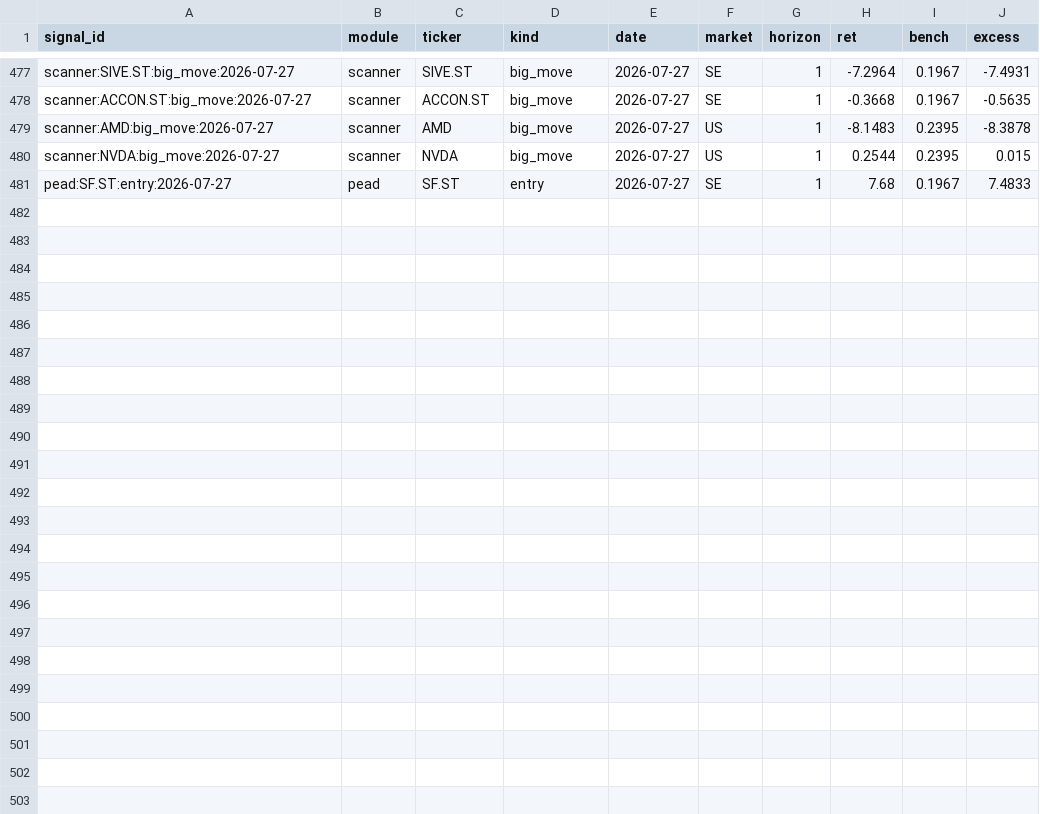
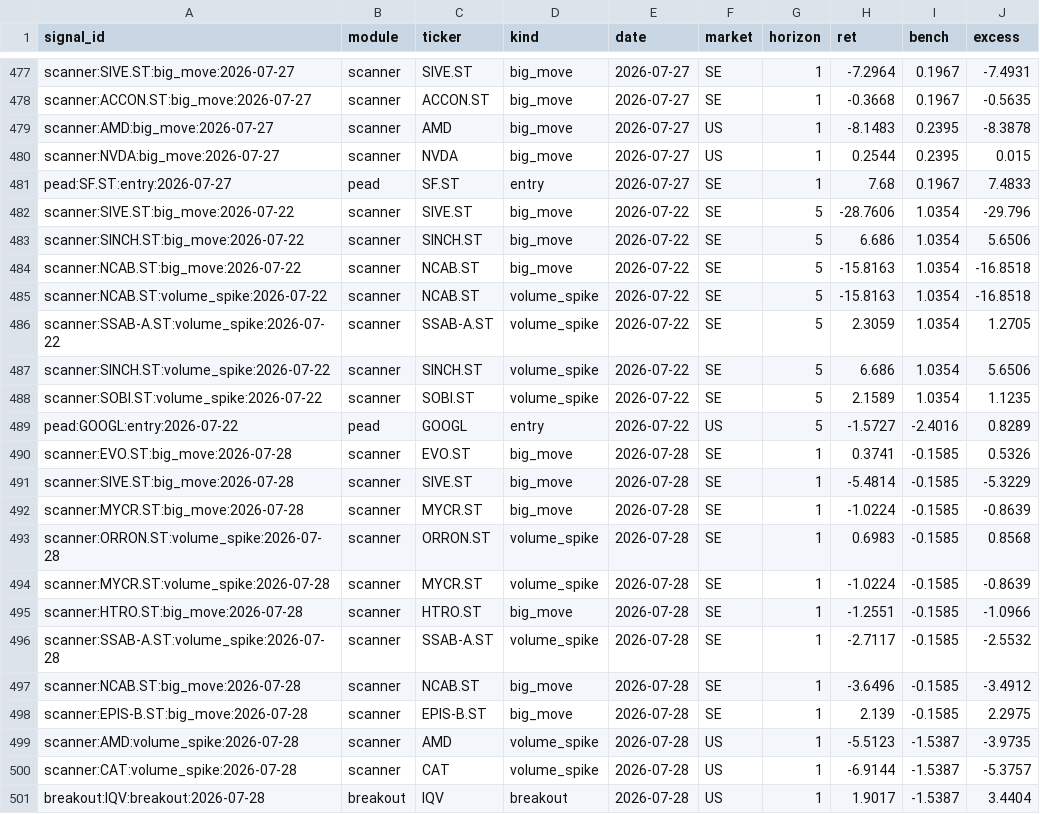
Before and after one commit to Q-stocks/borsvakt, a CSV file: log/evaluations.csv, drawn as a sheet; only a part is shown, gaps mark what is left out.

```diff
--- a/log/evaluations.csv
+++ b/log/evaluations.csv
@@ -481 +481,21 @@ scanner:NVDA:big_move:2026-07-27,scanner,NVDA,big_move,2026-07-27,US,1,0.2544,0.
 pead:SF.ST:entry:2026-07-27,pead,SF.ST,entry,2026-07-27,SE,1,7.68,0.1967,7.4833
+scanner:SIVE.ST:big_move:2026-07-22,scanner,SIVE.ST,big_move,2026-07-22,SE,5,-28.7606,1.0354,-29.796
+scanner:SINCH.ST:big_move:2026-07-22,scanner,SINCH.ST,big_move,2026-07-22,SE,5,6.686,1.0354,5.6506
+scanner:NCAB.ST:big_move:2026-07-22,scanner,NCAB.ST,big_move,2026-07-22,SE,5,-15.8163,1.0354,-16.8518
+scanner:NCAB.ST:volume_spike:2026-07-22,scanner,NCAB.ST,volume_spike,2026-07-22,SE,5,-15.8163,1.0354,-16.8518
+scanner:SSAB-A.ST:volume_spike:2026-07-22,scanner,SSAB-A.ST,volume_spike,2026-07-22,SE,5,2.3059,1.0354,1.2705
+scanner:SINCH.ST:volume_spike:2026-07-22,scanner,SINCH.ST,volume_spike,2026-07-22,SE,5,6.686,1.0354,5.6506
+scanner:SOBI.ST:volume_spike:2026-07-22,scanner,SOBI.ST,volume_spike,2026-07-22,SE,5,2.1589,1.0354,1.1235
+pead:GOOGL:entry:2026-07-22,pead,GOOGL,entry,2026-07-22,US,5,-1.5727,-2.4016,0.8289
+scanner:EVO.ST:big_move:2026-07-28,scanner,EVO.ST,big_move,2026-07-28,SE,1,0.3741,-0.1585,0.5326
+scanner:SIVE.ST:big_move:2026-07-28,scanner,SIVE.ST,big_move,2026-07-28,SE,1,-5.4814,-0.1585,-5.3229
+scanner:MYCR.ST:big_move:2026-07-28,scanner,MYCR.ST,big_move,2026-07-28,SE,1,-1.0224,-0.1585,-0.8639
+scanner:ORRON.ST:volume_spike:2026-07-28,scanner,ORRON.ST,volume_spike,2026-07-28,SE,1,0.6983,-0.1585,0.8568
+scanner:MYCR.ST:volume_spike:2026-07-28,scanner,MYCR.ST,volume_spike,2026-07-28,SE,1,-1.0224,-0.1585,-0.8639
+scanner:HTRO.ST:big_move:2026-07-28,scanner,HTRO.ST,big_move,2026-07-28,SE,1,-1.2551,-0.1585,-1.0966
+scanner:SSAB-A.ST:volume_spike:2026-07-28,scanner,SSAB-A.ST,volume_spike,2026-07-28,SE,1,-2.7117,-0.1585,-2.5532
+scanner:NCAB.ST:big_move:2026-07-28,scanner,NCAB.ST,big_move,2026-07-28,SE,1,-3.6496,-0.1585,-3.4912
+scanner:EPIS-B.ST:big_move:2026-07-28,scanner,EPIS-B.ST,big_move,2026-07-28,SE,1,2.139,-0.1585,2.2975
+scanner:AMD:volume_spike:2026-07-28,scanner,AMD,volume_spike,2026-07-28,US,1,-5.5123,-1.5387,-3.9735
+scanner:CAT:volume_spike:2026-07-28,scanner,CAT,volume_spike,2026-07-28,US,1,-6.9144,-1.5387,-5.3757
+breakout:IQV:breakout:2026-07-28,breakout,IQV,breakout,2026-07-28,US,1,1.9017,-1.5387,3.4404
```
Also changed, not shown: log/alerts.csv, 5 other files.
